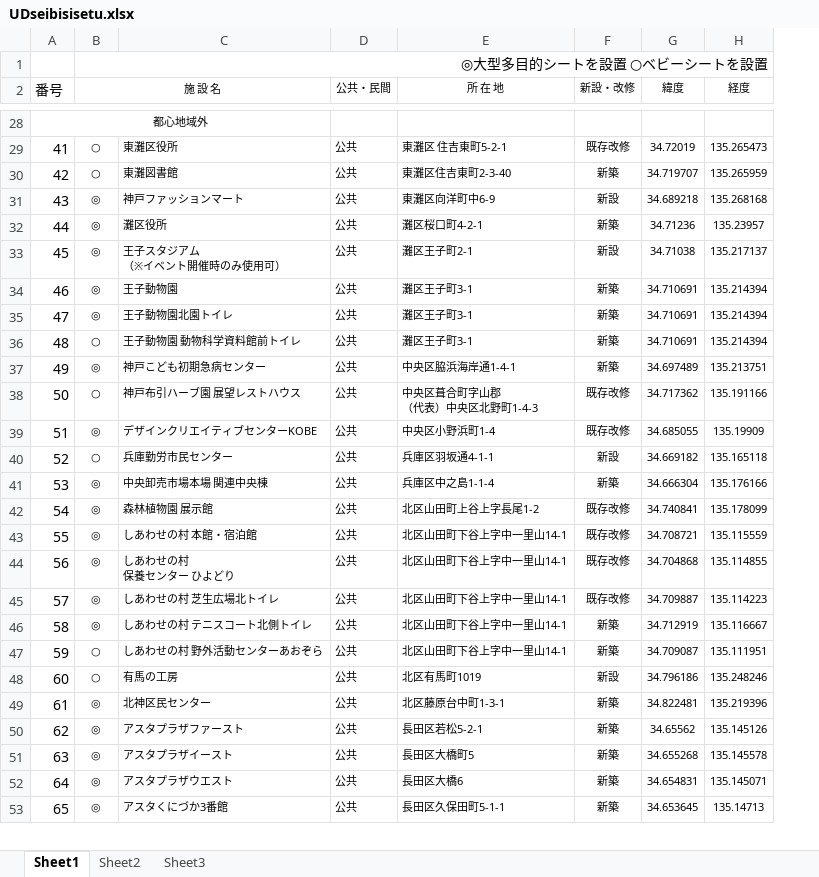
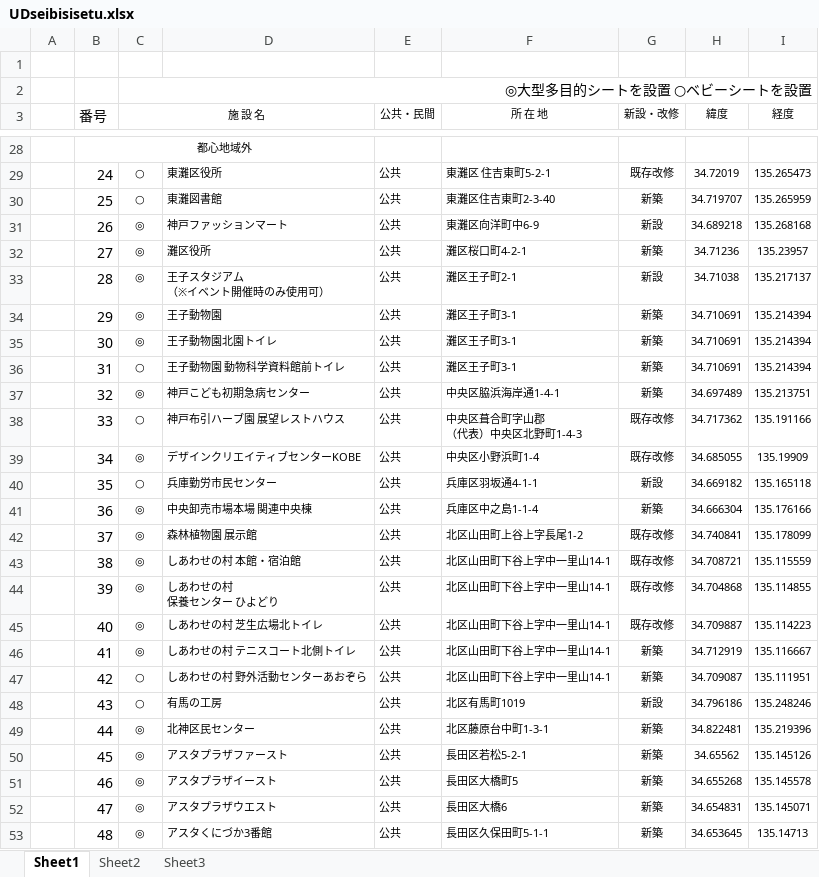
Before and after one commit to hkwi/kobe-opendata, an Excel workbook: import/catalog/UDseibisisetu.xlsx, sheet Sheet1, drawn as a sheet; only a part is shown, gaps mark what is left out; values as stored, in another font and other column widths than the file's, no borders; addresses are those after the commit; the diff covers the shown part only; the diff names each change by its address in the sheet, - before the commit and + after, or states it on an @@ line.

```diff
--- a/import/catalog/UDseibisisetu.xlsx (sheet Sheet1)
+++ b/import/catalog/UDseibisisetu.xlsx (sheet Sheet1)
+column A, empty
+row 1: (empty)
-B29 (番号): 41
+B29 (番号): 24
-B30 (番号): 42
+B30 (番号): 25
-B31 (番号): 43
+B31 (番号): 26
-B32 (番号): 44
+B32 (番号): 27
-B33 (番号): 45
+B33 (番号): 28
-B34 (番号): 46
+B34 (番号): 29
-B35 (番号): 47
+B35 (番号): 30
-B36 (番号): 48
+B36 (番号): 31
-B37 (番号): 49
+B37 (番号): 32
-B38 (番号): 50
+B38 (番号): 33
-B39 (番号): 51
+B39 (番号): 34
-B40 (番号): 52
+B40 (番号): 35
-B41 (番号): 53
+B41 (番号): 36
-B42 (番号): 54
+B42 (番号): 37
-B43 (番号): 55
+B43 (番号): 38
-B44 (番号): 56
+B44 (番号): 39
-B45 (番号): 57
+B45 (番号): 40
-B46 (番号): 58
+B46 (番号): 41
-B47 (番号): 59
+B47 (番号): 42
-B48 (番号): 60
+B48 (番号): 43
-B49 (番号): 61
+B49 (番号): 44
-B50 (番号): 62
+B50 (番号): 45
-B51 (番号): 63
+B51 (番号): 46
-B52 (番号): 64
+B52 (番号): 47
-B53 (番号): 65
+B53 (番号): 48
```
Also changed, not shown: 1 removed row and 65 edited cells elsewhere in this sheet.
